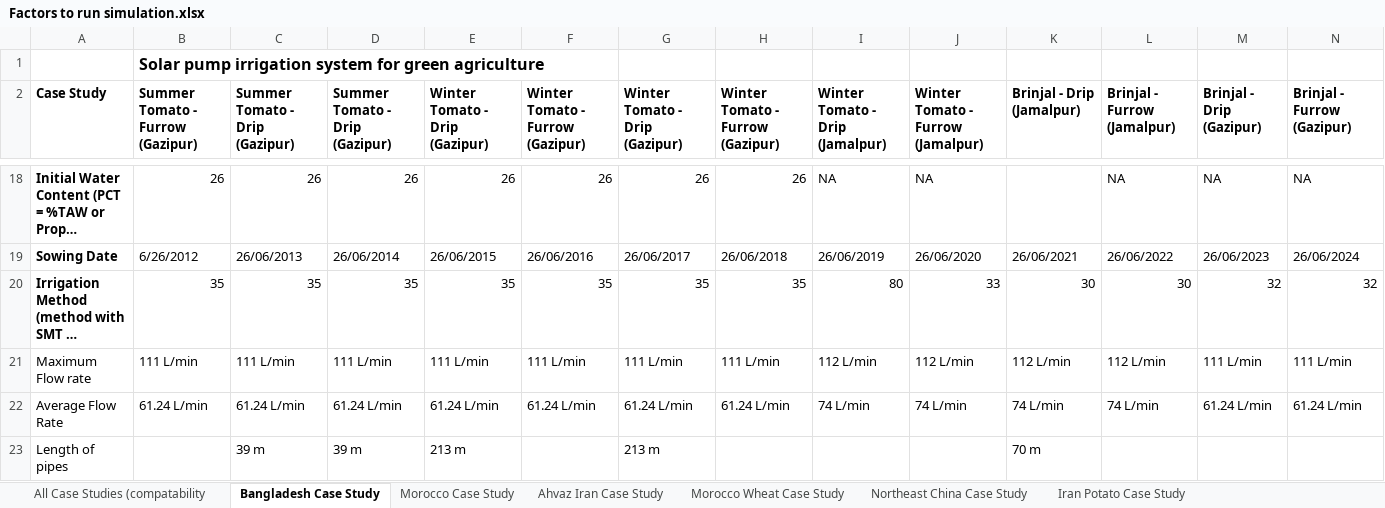
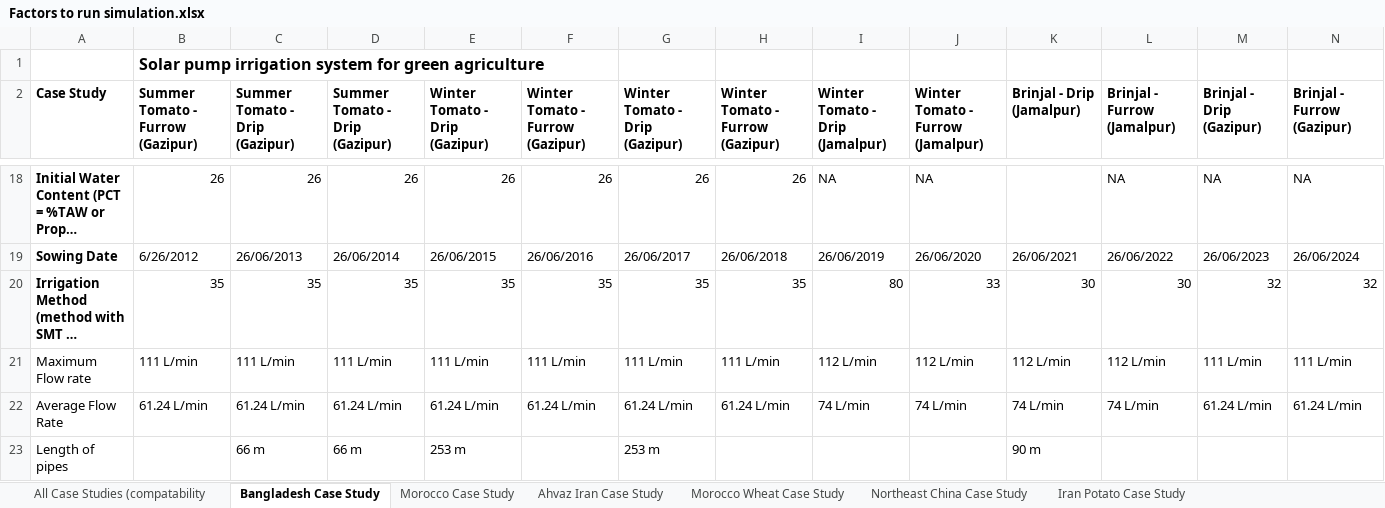
Before and after one commit to stephansmit/heliostrome, an Excel workbook: heliostrome/jip_project/results/Factors to run simulation.xlsx, sheet Bangladesh Case Study, drawn as a sheet; only a part is shown, gaps mark what is left out; long unchanged cells end in …; values as stored, in another font and other column widths than the file's, no borders; removed rows and columns are numbered as before the commit, all else as after; rows hold the shown columns only; the diff names each change by its address in the sheet, - before the commit and + after, or states it on an @@ line.

Commit message:
Factors to run simulation updated

```diff
--- a/heliostrome/jip_project/results/Factors to run simulation.xlsx (sheet Bangladesh Case Study)
+++ b/heliostrome/jip_project/results/Factors to run simulation.xlsx (sheet Bangladesh Case Study)
-row 23: Length of pipes |  | 39 m | 39 m | 213 m |  | 213 m |  |  |  | 70 m
+row 23: Length of pipes |  | 66 m | 66 m | 253 m |  | 253 m |  |  |  | 90 m
```
